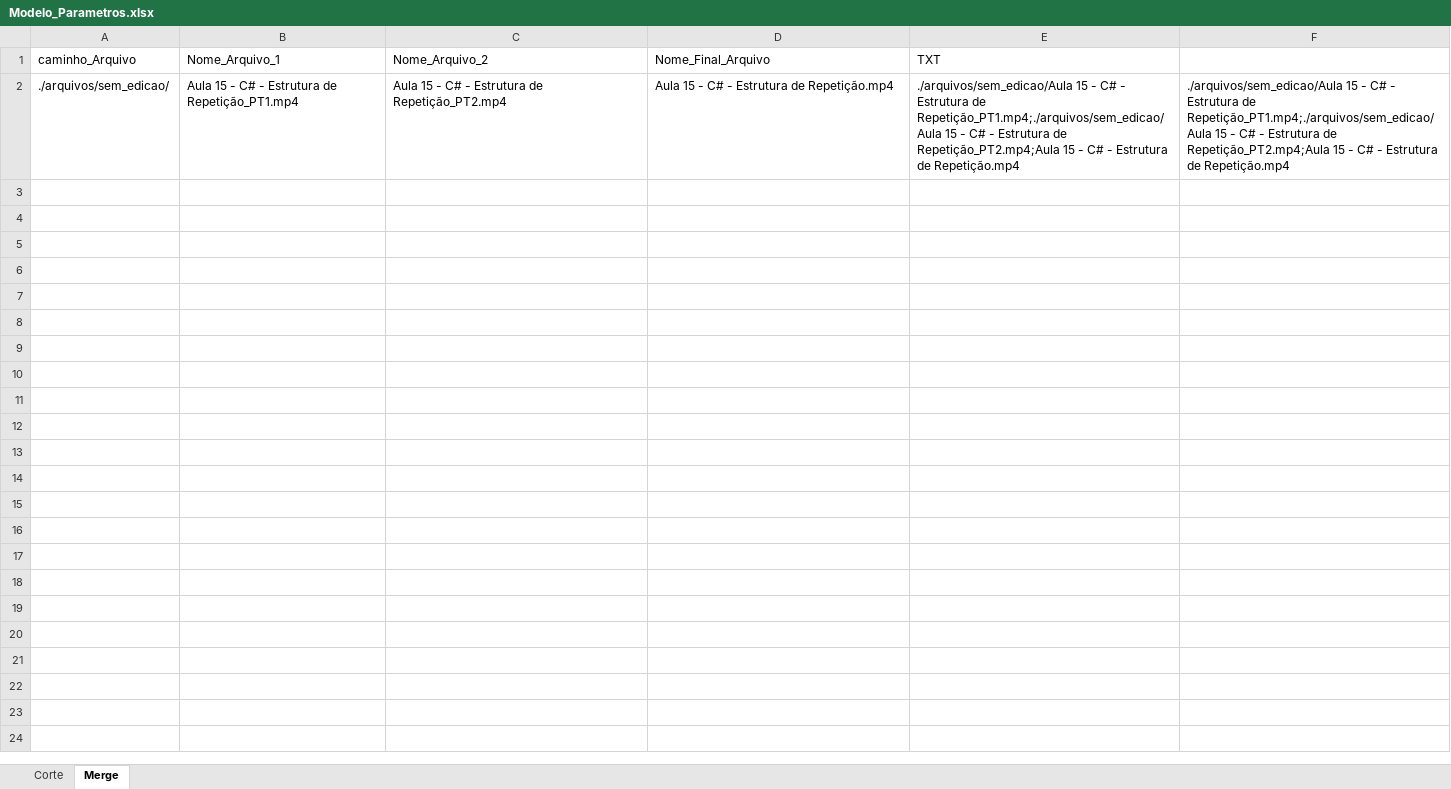
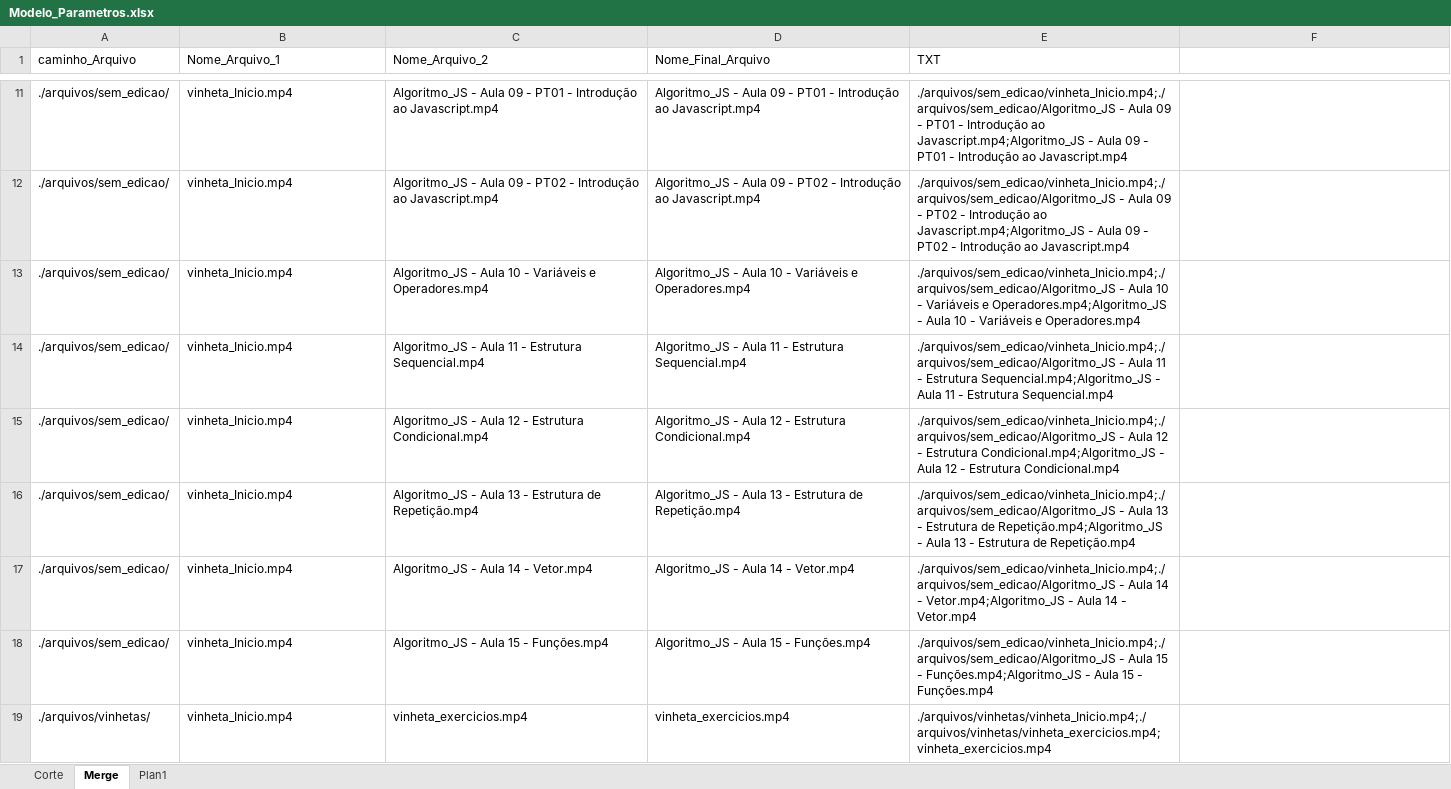
Before and after one commit to felyppetilly/Robo_Edicao, an Excel workbook: arquivos/parametros/Modelo_Parametros.xlsx, sheet Merge, drawn as a sheet; only a part is shown, gaps mark what is left out; values as stored, in another font and other column widths than the file's, no borders; addresses are those after the commit; the diff covers the shown part only; the diff names each change by its address in the sheet, - before the commit and + after, or states it on an @@ line.

```diff
--- a/arquivos/parametros/Modelo_Parametros.xlsx (sheet Merge)
+++ b/arquivos/parametros/Modelo_Parametros.xlsx (sheet Merge)
+sheet tab: Plan1
+row 11: ./arquivos/sem_edicao/ | vinheta_Inicio.mp4 | Algoritmo_JS - Aula 09 - PT01 - Introdução ao Javascript.mp4 | Algoritmo_JS - Aula 09 - PT01 - Introdução ao Javascript.mp4 | ./arquivos/sem_edicao/vinheta_Inicio.mp4;./arquivos/sem_edicao/Algoritmo_JS - Aula 09 - PT01 - Introdução ao Javascript.mp4;Algoritmo_JS - Aula 09 - PT01 - Introdução ao Javascript.mp4
+row 12: ./arquivos/sem_edicao/ | vinheta_Inicio.mp4 | Algoritmo_JS - Aula 09 - PT02 - Introdução ao Javascript.mp4 | Algoritmo_JS - Aula 09 - PT02 - Introdução ao Javascript.mp4 | ./arquivos/sem_edicao/vinheta_Inicio.mp4;./arquivos/sem_edicao/Algoritmo_JS - Aula 09 - PT02 - Introdução ao Javascript.mp4;Algoritmo_JS - Aula 09 - PT02 - Introdução ao Javascript.mp4
+row 13: ./arquivos/sem_edicao/ | vinheta_Inicio.mp4 | Algoritmo_JS - Aula 10 - Variáveis e Operadores.mp4 | Algoritmo_JS - Aula 10 - Variáveis e Operadores.mp4 | ./arquivos/sem_edicao/vinheta_Inicio.mp4;./arquivos/sem_edicao/Algoritmo_JS - Aula 10 - Variáveis e Operadores.mp4;Algoritmo_JS - Aula 10 - Variáveis e Operadores.mp4
+row 14: ./arquivos/sem_edicao/ | vinheta_Inicio.mp4 | Algoritmo_JS - Aula 11 - Estrutura Sequencial.mp4 | Algoritmo_JS - Aula 11 - Estrutura Sequencial.mp4 | ./arquivos/sem_edicao/vinheta_Inicio.mp4;./arquivos/sem_edicao/Algoritmo_JS - Aula 11 - Estrutura Sequencial.mp4;Algoritmo_JS - Aula 11 - Estrutura Sequencial.mp4
+row 15: ./arquivos/sem_edicao/ | vinheta_Inicio.mp4 | Algoritmo_JS - Aula 12 - Estrutura Condicional.mp4 | Algoritmo_JS - Aula 12 - Estrutura Condicional.mp4 | ./arquivos/sem_edicao/vinheta_Inicio.mp4;./arquivos/sem_edicao/Algoritmo_JS - Aula 12 - Estrutura Condicional.mp4;Algoritmo_JS - Aula 12 - Estrutura Condicional.mp4
-B16 (Nome_Arquivo_1): Aula 15 - C# - Estrutura de Repetição_PT1.mp4
+B16 (Nome_Arquivo_1): vinheta_Inicio.mp4
-C16 (Nome_Arquivo_2): Aula 15 - C# - Estrutura de Repetição_PT2.mp4
+C16 (Nome_Arquivo_2): Algoritmo_JS - Aula 13 - Estrutura de Repetição.mp4
-D16 (Nome_Final_Arquivo): Aula 15 - C# - Estrutura…
+D16 (Nome_Final_Arquivo): Algoritmo_JS - Aula 13 - Estrutura…
-E16 (TXT): ./arquivos/sem_edicao/Aula 15 - C# - Estrutura de Repetição_PT1.mp4;./arquivos/sem_edicao/Aula 15 - C# - Estrutura de Repetição_PT2.mp4;Aula 15 - C# - Estrutura…
+E16 (TXT): ./arquivos/sem_edicao/vinheta_Inicio.mp4;./arquivos/sem_edicao/Algoritmo_JS - Aula 13 - Estrutura de Repetição.mp4;Algoritmo_JS - Aula 13 - Estrutura…
-F16: ./arquivos/sem_edicao/Aula 15 - C# - Estrutura de Repetição_PT1.mp4;./arquivos/sem_edicao/Aula 15 - C# - Estrutura de Repetição_PT2.mp4;Aula 15 - C# - Estrutura de Repetição.mp4
+F16: (empty)
+row 17: ./arquivos/sem_edicao/ | vinheta_Inicio.mp4 | Algoritmo_JS - Aula 14 - Vetor.mp4 | Algoritmo_JS - Aula 14 - Vetor.mp4 | ./arquivos/sem_edicao/vinheta_Inicio.mp4;./arquivos/sem_edicao/Algoritmo_JS - Aula 14 - Vetor.mp4;Algoritmo_JS - Aula 14 - Vetor.mp4
+row 18: ./arquivos/sem_edicao/ | vinheta_Inicio.mp4 | Algoritmo_JS - Aula 15 - Funções.mp4 | Algoritmo_JS - Aula 15 - Funções.mp4 | ./arquivos/sem_edicao/vinheta_Inicio.mp4;./arquivos/sem_edicao/Algoritmo_JS - Aula 15 - Funções.mp4;Algoritmo_JS - Aula 15 - Funções.mp4
+row 19: ./arquivos/vinhetas/ | vinheta_Inicio.mp4 | vinheta_exercicios.mp4 | vinheta_exercicios.mp4 | ./arquivos/vinhetas/vinheta_Inicio.mp4;./arquivos/vinhetas/vinheta_exercicios.mp4;vinheta_exercicios.mp4
```
Also changed, not shown: 9 added rows elsewhere in this sheet, sheet Corte, 25 other files.
